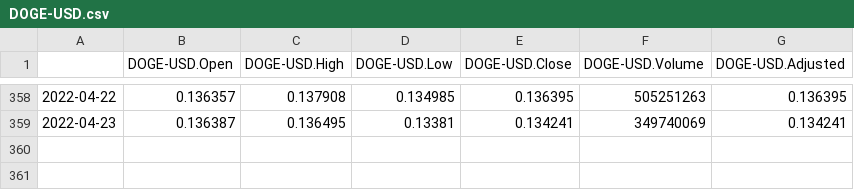
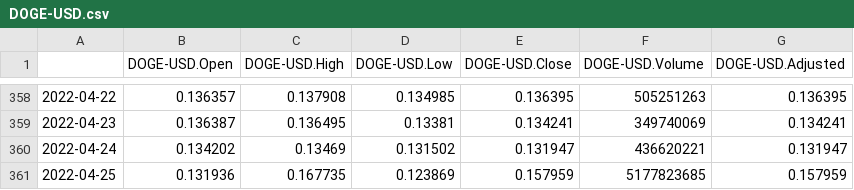
Before and after one commit to SimingShan/Dogecoin-price-prediction, a CSV file: inputs/data/DOGE-USD.csv, drawn as a sheet; only a part is shown, gaps mark what is left out.

```diff
--- a/inputs/data/DOGE-USD.csv
+++ b/inputs/data/DOGE-USD.csv
@@ -359 +359,3 @@
 "2022-04-23",0.136387,0.136495,0.13381,0.134241,349740069,0.134241
+"2022-04-24",0.134202,0.13469,0.131502,0.131947,436620221,0.131947
+"2022-04-25",0.131936,0.167735,0.123869,0.157959,5177823685,0.157959
```
Also changed, not shown: 4 other files.
